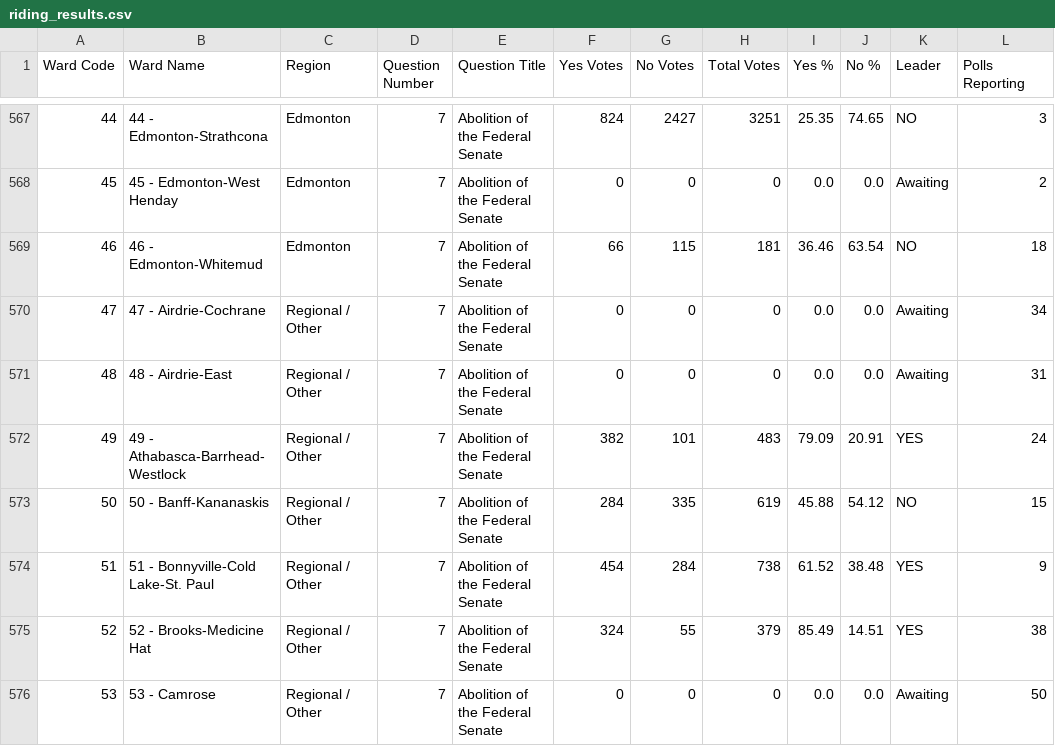
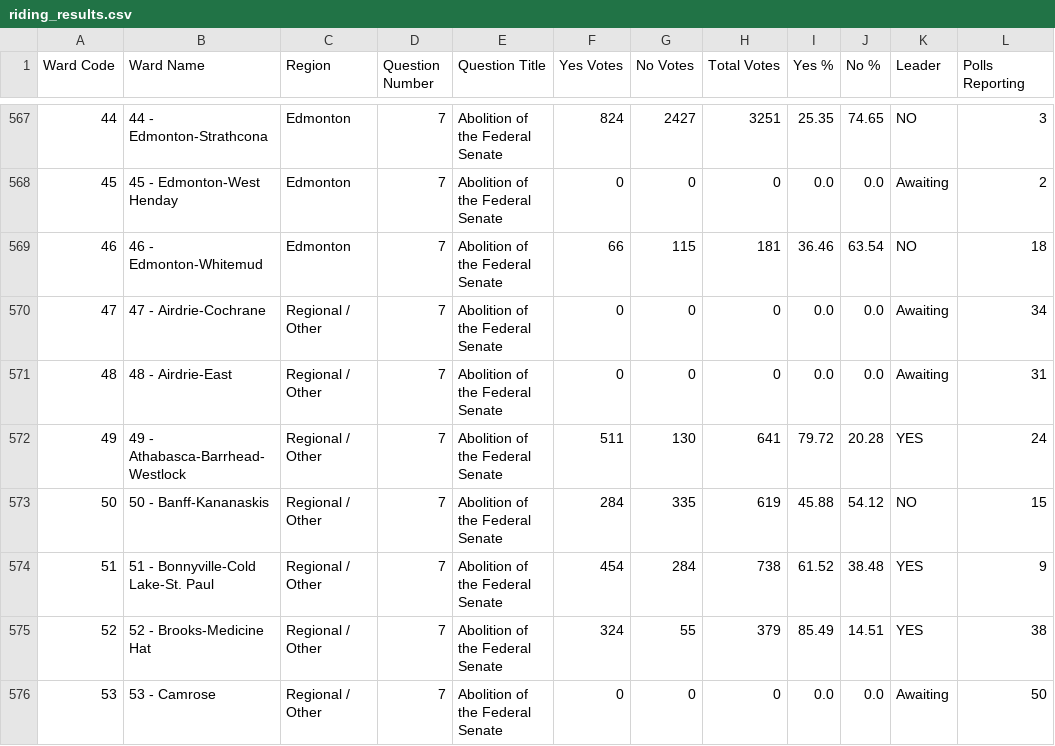
Before and after one commit to J7892/abresults, a CSV file: data/riding_results.csv, drawn as a sheet; only a part is shown, gaps mark what is left out; the diff covers the shown part only; the diff names each change by its address in the sheet, - before the commit and + after, or states it on an @@ line.

```diff
--- a/data/riding_results.csv
+++ b/data/riding_results.csv
-F572 (Yes Votes): 382
+F572 (Yes Votes): 511
-G572 (No Votes): 101
+G572 (No Votes): 130
-H572 (Total Votes): 483
+H572 (Total Votes): 641
-I572 (Yes %): 79.09
+I572 (Yes %): 79.72
-J572 (No %): 20.91
+J572 (No %): 20.28
```
Also changed, not shown: 148 edited cells elsewhere in this file, data/referendum_summary.csv, 2 other files.
